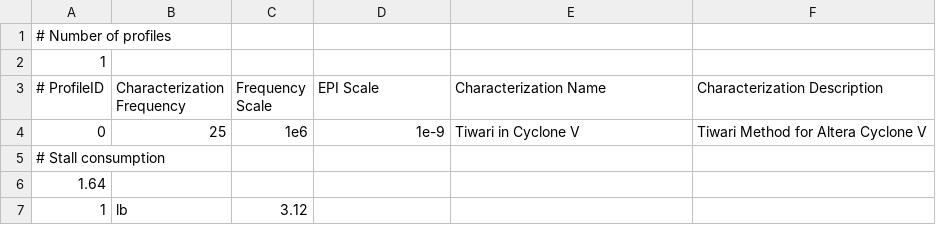
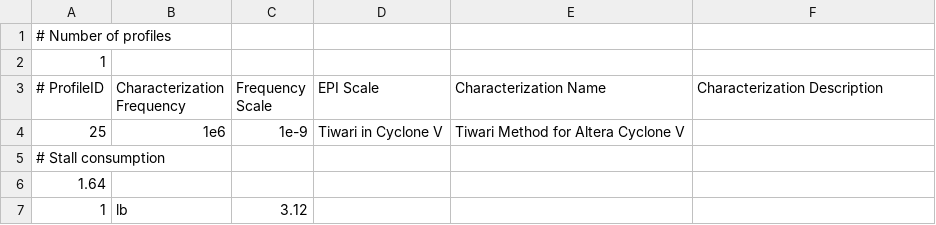
Before and after one commit to ArchC/mips, a CSV file: powersc/acpower_table_mips_cycloneV_25Mhz.csv, drawn as a sheet; only a part is shown; removed rows and columns are numbered as before the commit, all else as after; the diff names each change by its address in the sheet, - before the commit and + after, or states it on an @@ line.

```diff
--- a/powersc/acpower_table_mips_cycloneV_25Mhz.csv
+++ b/powersc/acpower_table_mips_cycloneV_25Mhz.csv
-row 4: 0 | 25 | 1e6 | 1e-9 | Tiwari in Cyclone V | Tiwari Method for Altera Cyclone V
+row 4: 25 | 1e6 | 1e-9 | Tiwari in Cyclone V | Tiwari Method for Altera Cyclone V
```
Also changed, not shown: powersc/acpower_table_mips_cycloneV_100Mhz.csv, powersc/acpower_table_mips_cycloneV_50Mhz.csv, 7 other files.
